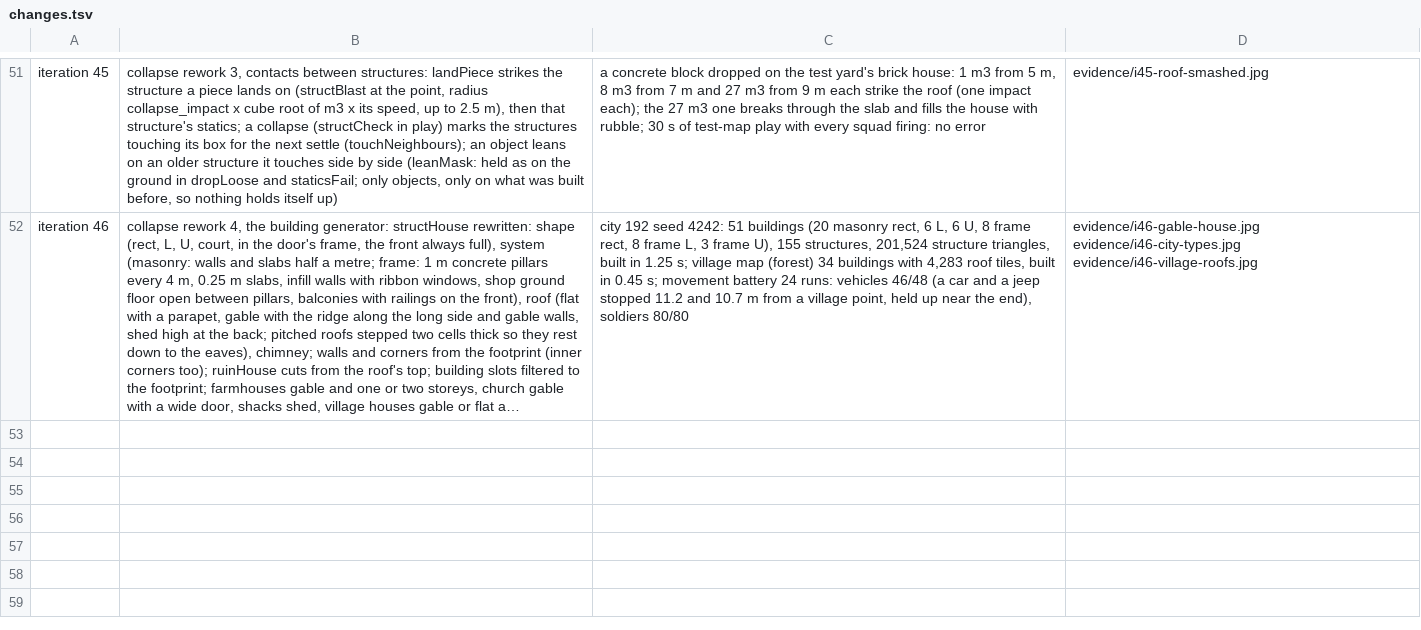
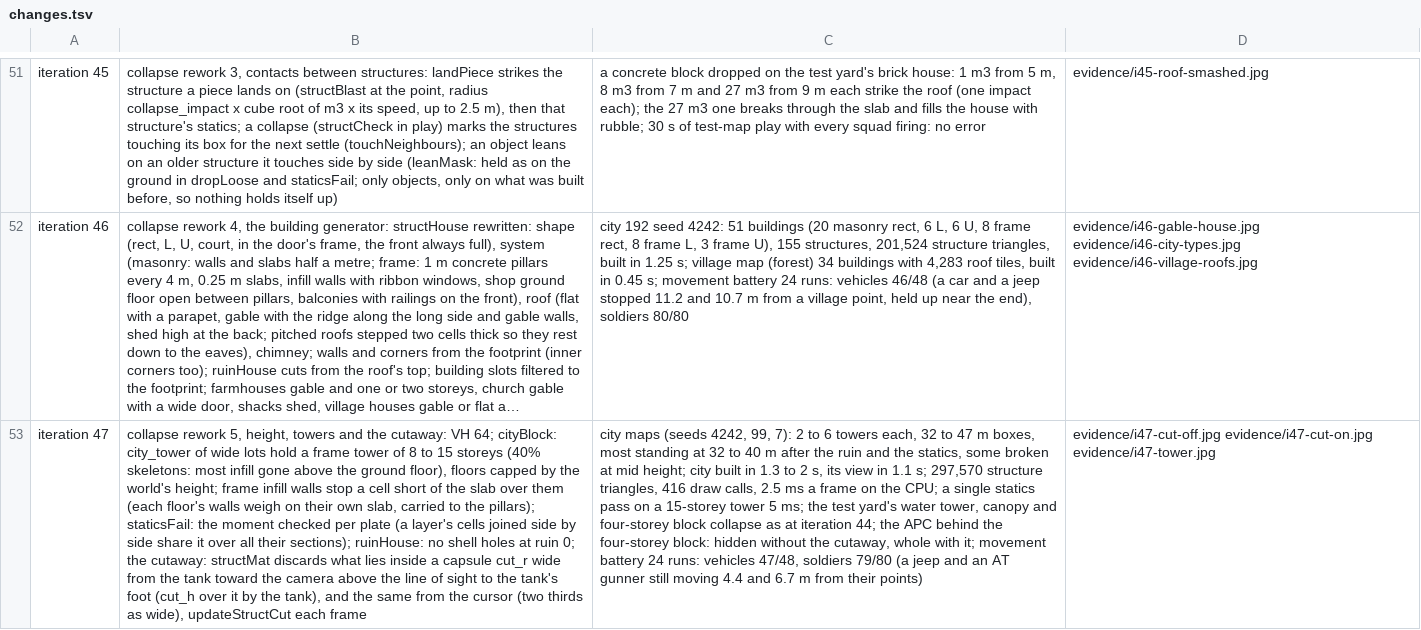
Before and after one commit to blackworm86/tank, a TSV file: prototypes/rustline-commander/evidence/changes.tsv, drawn as a sheet; only a part is shown, gaps mark what is left out; long unchanged cells end in …; the diff names each change by its address in the sheet, - before the commit and + after, or states it on an @@ line.

Commit message:
feat: iteration 47, collapse rework 5 - a 64 m world, frame towers of 8 to 15 storeys in the city (some skeletons), each floor's infill on its own slab, the moment shared by a slab over all its pillars; the cutaway: what stands between the camera and the tank (and the cursor) above the line of sight is not drawn
Design: design/game-brief.md (Features: Altezza, torri e vista in sezione)

```diff
--- a/prototypes/rustline-commander/evidence/changes.tsv
+++ b/prototypes/rustline-commander/evidence/changes.tsv
+row 53: iteration 47 | collapse rework 5, height, towers and the cutaway: VH 64; cityBlock: city_tower of wide lots hold a frame tower of 8 to 15 storeys (40% skeletons: most infill gone above the ground floor), floors capped by the world's height; frame infill walls stop a cell short of the slab over them (each floor's walls weigh on their own slab, carried to the pillars); staticsFail: the moment checked per plate (a layer's cells joined side by side share it over all their sections); ruinHouse: no shell holes at ruin 0; the cutaway: structMat discards what lies inside a capsule cut_r wide from the tank toward the camera above the line of sight to the tank's foot (cut_h over it by the tank), and the same from the cursor (two thirds as wide), updateStructCut each frame | city maps (seeds 4242, 99, 7): 2 to 6 towers each, 32 to 47 m boxes, most standing at 32 to 40 m after the ruin and the statics, some broken at mid height; city built in 1.3 to 2 s, its view in 1.1 s; 297,570 structure triangles, 416 draw calls, 2.5 ms a frame on the CPU; a single statics pass on a 15-storey tower 5 ms; the test yard's water tower, canopy and four-storey block collapse as at iteration 44; the APC behind the four-storey block: hidden without the cutaway, whole with it; movement battery 24 runs: vehicles 47/48, soldiers 79/80 (a jeep and an AT gunner still moving 4.4 and 6.7 m from their points) | evidence/i47-cut-off.jpg evidence/i47-cut-on.jpg evidence/i47-tower.jpg
```
Also changed, not shown: 10 other files.
